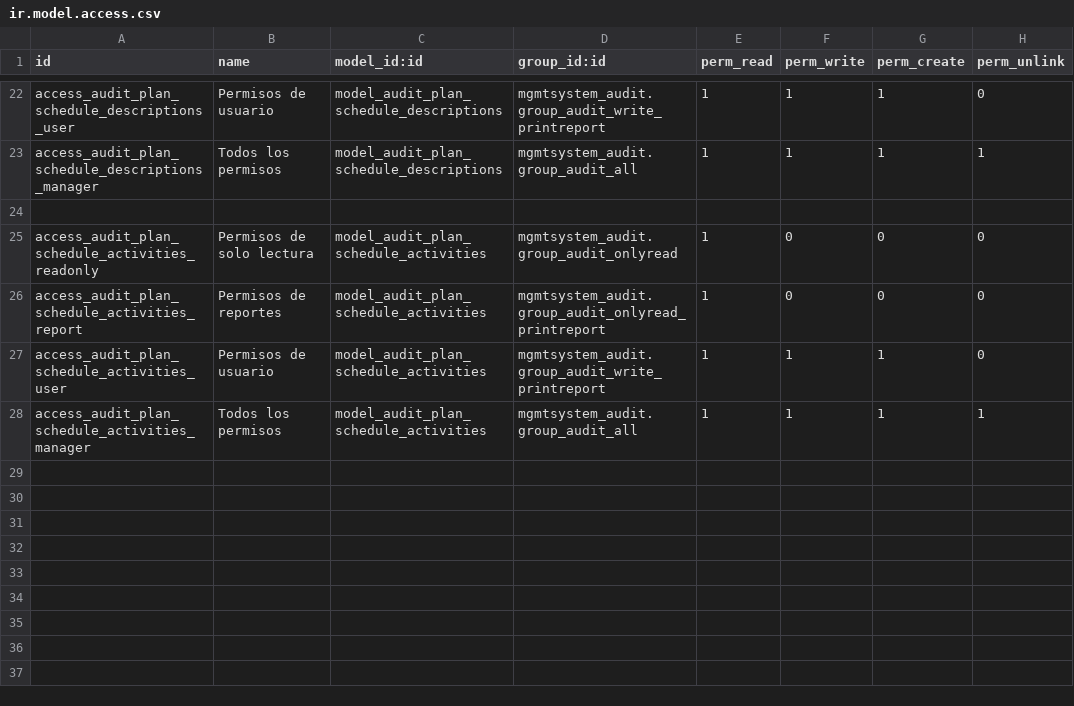
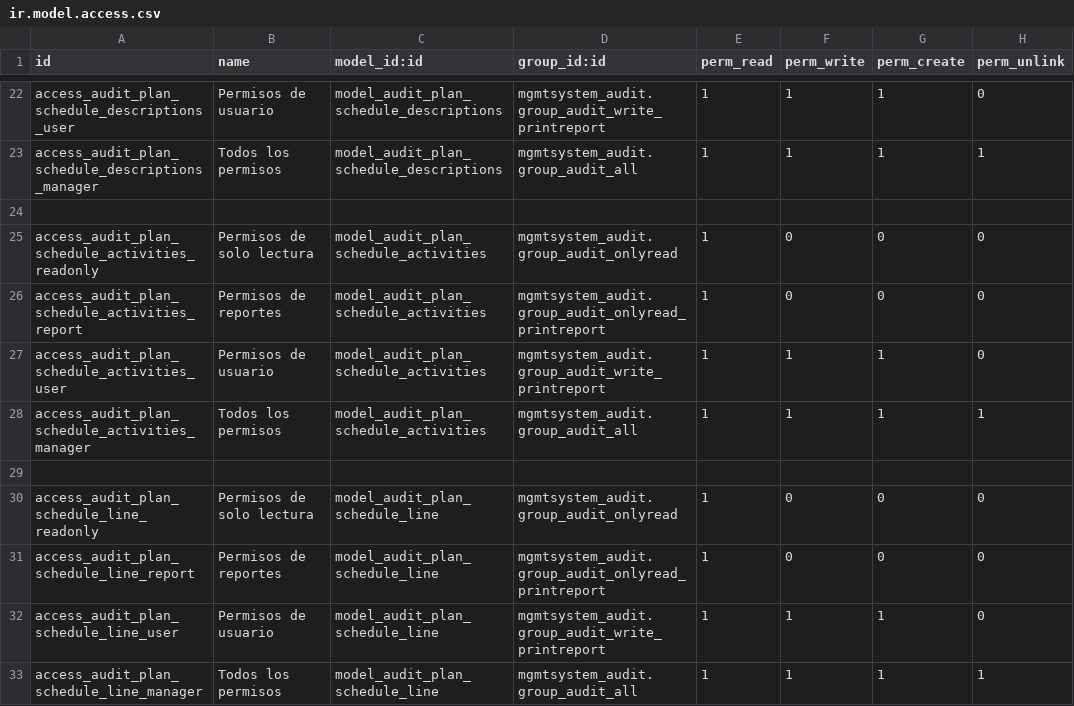
Before and after one commit to SoyCalidad/tyt_calidad_, a CSV file: tyt_audit/security/ir.model.access.csv, drawn as a sheet; only a part is shown, gaps mark what is left out.

Commit message:
[ADD] tyt_audit GENERAL an AUDITOR Schedules

```diff
--- a/tyt_audit/security/ir.model.access.csv
+++ b/tyt_audit/security/ir.model.access.csv
@@ -28 +28,6 @@ access_audit_plan_schedule_activities_user,Permisos de usuario,model_audit_plan_
 access_audit_plan_schedule_activities_manager,Todos los permisos,model_audit_plan_schedule_activities,mgmtsystem_audit.group_audit_all,1,1,1,1
+
+access_audit_plan_schedule_line_readonly,Permisos de solo lectura,model_audit_plan_schedule_line,mgmtsystem_audit.group_audit_onlyread,1,0,0,0
+access_audit_plan_schedule_line_report,Permisos de reportes,model_audit_plan_schedule_line,mgmtsystem_audit.group_audit_onlyread_printreport,1,0,0,0
+access_audit_plan_schedule_line_user,Permisos de usuario,model_audit_plan_schedule_line,mgmtsystem_audit.group_audit_write_printreport,1,1,1,0
+access_audit_plan_schedule_line_manager,Todos los permisos,model_audit_plan_schedule_line,mgmtsystem_audit.group_audit_all,1,1,1,1
```
Also changed, not shown: 12 other files.
